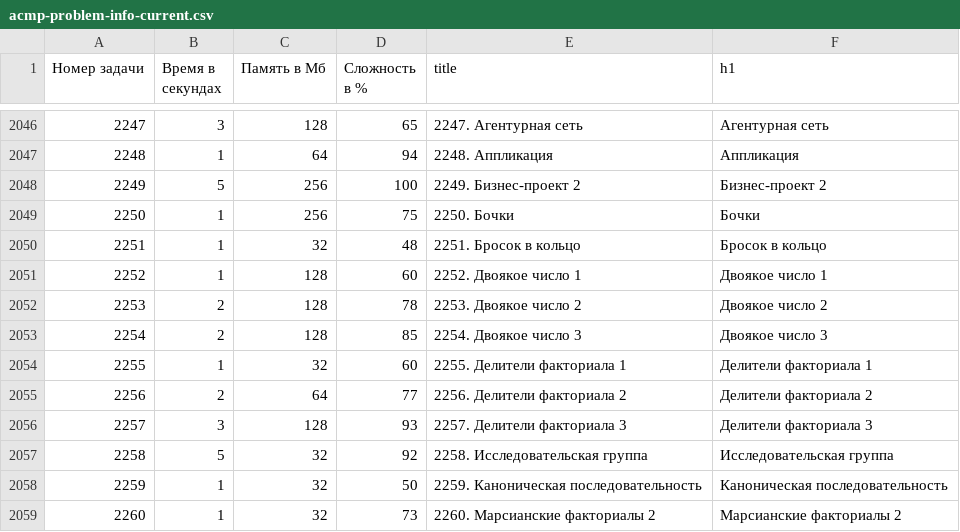
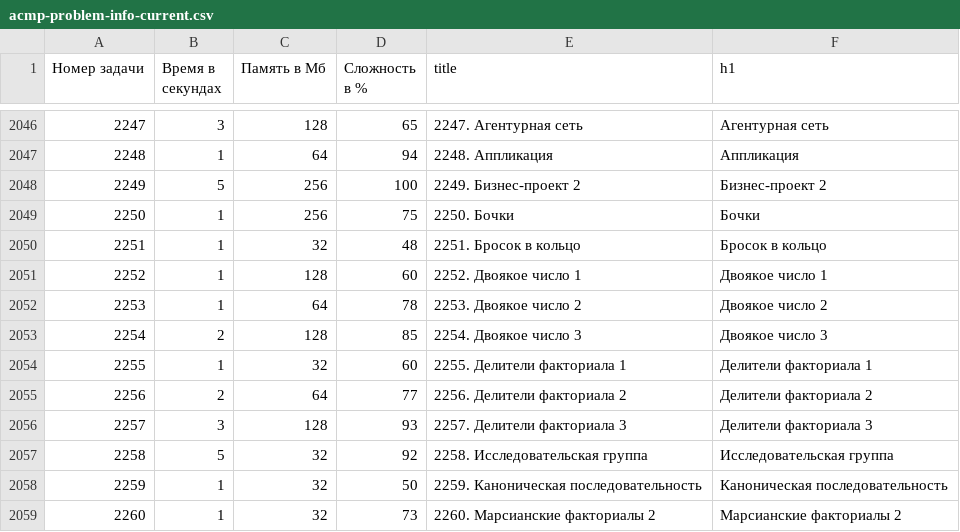
Before and after one commit to BorisMenshikov/acmp-problem-complexity-data, a CSV file: acmp-problem-info-current.csv, drawn as a sheet; only a part is shown, gaps mark what is left out.

```diff
--- a/acmp-problem-info-current.csv
+++ b/acmp-problem-info-current.csv
@@ -2051,3 +2051,3 @@
 2252,1,128,60,2252. Двоякое число 1,Двоякое число 1
-2253,2,128,78,2253. Двоякое число 2,Двоякое число 2
+2253,1,64,78,2253. Двоякое число 2,Двоякое число 2
 2254,2,128,85,2254. Двоякое число 3,Двоякое число 3
```
Also changed, not shown: 1 other file.
